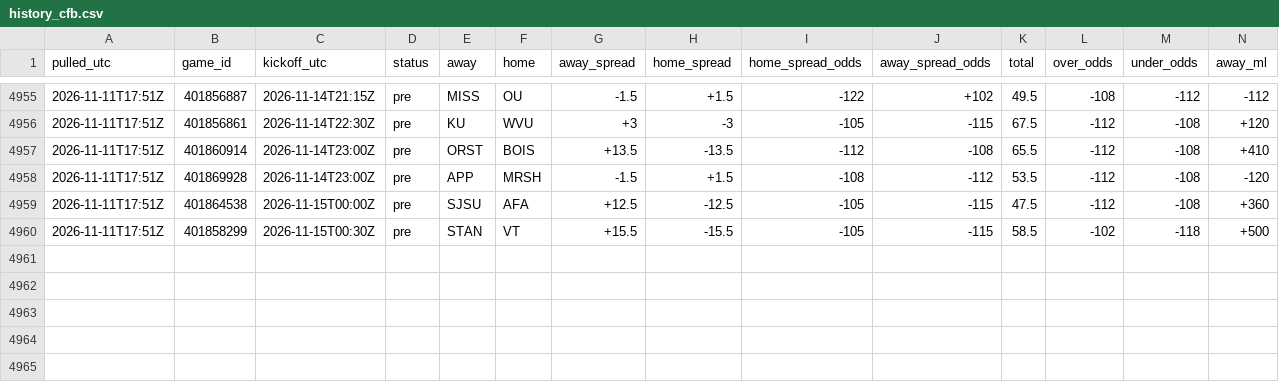
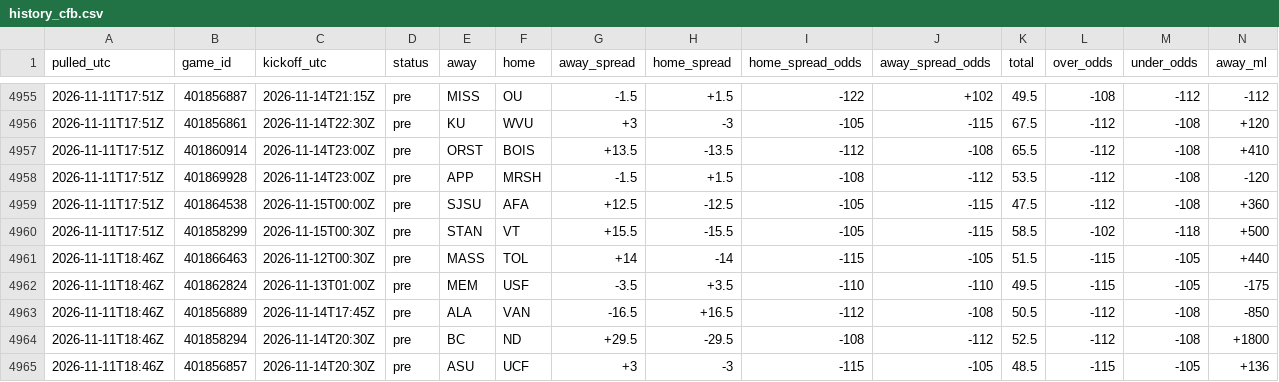
Before and after one commit to tdfarrell/betting-research, a CSV file: data/odds/history_cfb.csv, drawn as a sheet; only a part is shown, gaps mark what is left out; rows hold the shown columns only; the diff names each change by its address in the sheet, - before the commit and + after, or states it on an @@ line.

```diff
--- a/data/odds/history_cfb.csv
+++ b/data/odds/history_cfb.csv
+row 4961: 2026-11-11T18:46Z | 401866463 | 2026-11-12T00:30Z | pre | MASS | TOL | +14 | -14 | -115 | -105 | 51.5 | -115 | -105 | +440
+row 4962: 2026-11-11T18:46Z | 401862824 | 2026-11-13T01:00Z | pre | MEM | USF | -3.5 | +3.5 | -110 | -110 | 49.5 | -115 | -105 | -175
+row 4963: 2026-11-11T18:46Z | 401856889 | 2026-11-14T17:45Z | pre | ALA | VAN | -16.5 | +16.5 | -112 | -108 | 50.5 | -112 | -108 | -850
+row 4964: 2026-11-11T18:46Z | 401858294 | 2026-11-14T20:30Z | pre | BC | ND | +29.5 | -29.5 | -108 | -112 | 52.5 | -112 | -108 | +1800
+row 4965: 2026-11-11T18:46Z | 401856857 | 2026-11-14T20:30Z | pre | ASU | UCF | +3 | -3 | -115 | -105 | 48.5 | -115 | -105 | +136
```
Also changed, not shown: data/grades/screener_picks.csv, data/nba/injuries.csv, 50 other files.
